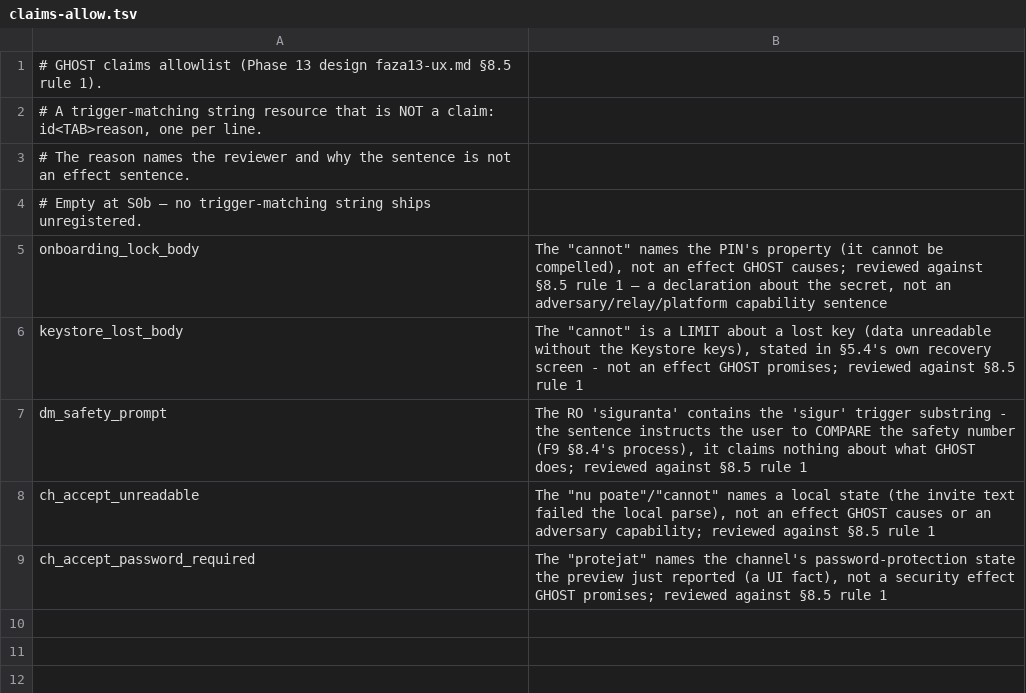
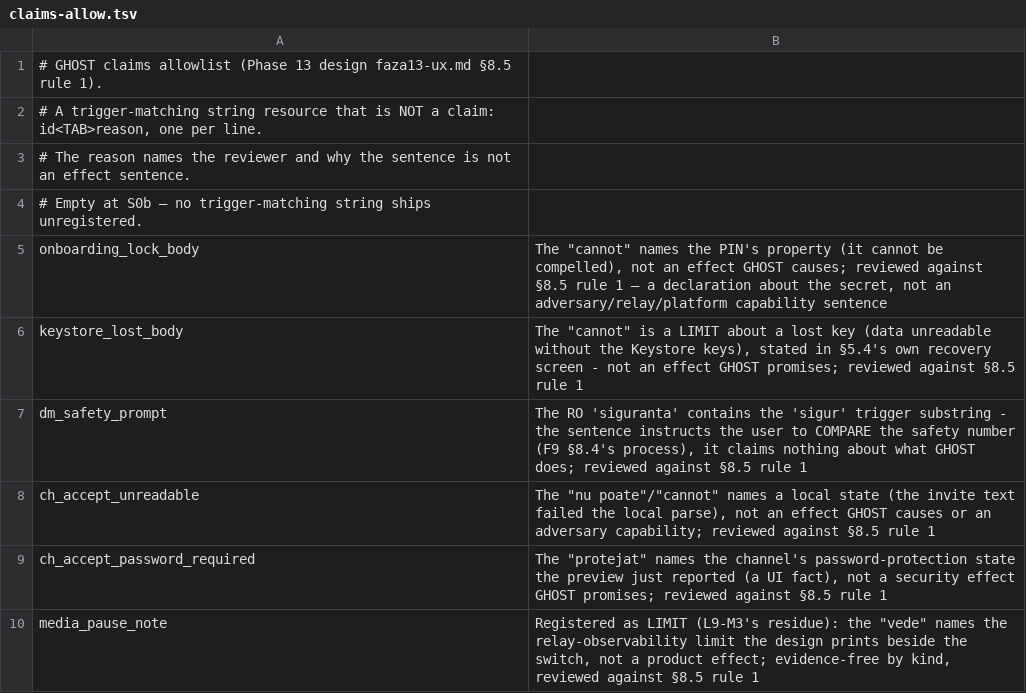
Before and after one commit to MihaiCatalinVoicu/GHOST, a TSV file: ghost/android/ui/claims/claims-allow.tsv, drawn as a sheet.

```diff
--- a/ghost/android/ui/claims/claims-allow.tsv
+++ b/ghost/android/ui/claims/claims-allow.tsv
@@ -9 +9,2 @@ ch_accept_unreadable	The "nu poate"/"cannot" names a local state (the invite tex
 ch_accept_password_required	The "protejat" names the channel's password-protection state the preview just reported (a UI fact), not a security effect GHOST promises; reviewed against §8.5 rule 1
+media_pause_note	Registered as LIMIT (L9-M3's residue): the "vede" names the relay-observability limit the design prints beside the switch, not a product effect; evidence-free by kind, reviewed against §8.5 rule 1
```
Also changed, not shown: ghost/android/ui/claims/claims.tsv, 10 other files.
